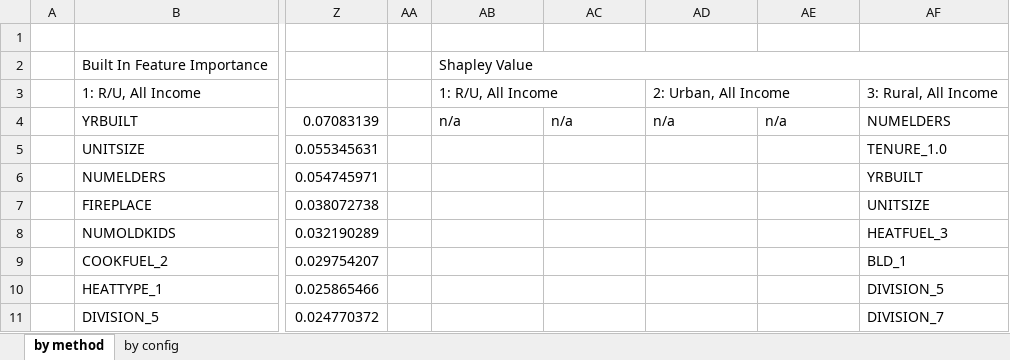
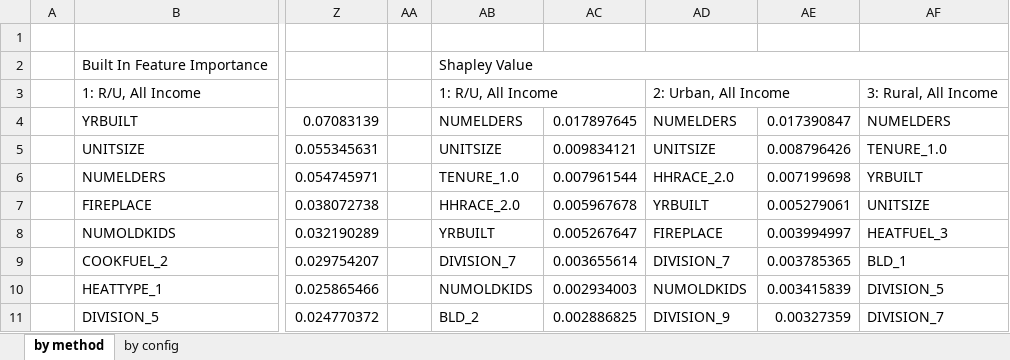
Before and after one commit to alex-maleno/BTCMiningCO2Footprint, an Excel workbook: planB/data/rf_out/RF_important_features.xlsx, sheet by method, drawn as a sheet; only a part is shown, gaps mark what is left out; values as stored, in another font and other column widths than the file's, no cell formats; the diff covers the shown part only; the diff names each change by its address in the sheet, - before the commit and + after, or states it on an @@ line.

```diff
--- a/planB/data/rf_out/RF_important_features.xlsx (sheet by method)
+++ b/planB/data/rf_out/RF_important_features.xlsx (sheet by method)
-AB4: n/a
+AB4: NUMELDERS
-AC4: n/a
+AC4: 0.017897645
-AD4: n/a
+AD4: NUMELDERS
-AE4: n/a
+AE4: 0.017390847
-AB5: (empty)
+AB5: UNITSIZE
-AC5: (empty)
+AC5: 0.009834121
-AD5: (empty)
+AD5: UNITSIZE
-AE5: (empty)
+AE5: 0.008796426
-AB6: (empty)
+AB6: TENURE_1.0
-AC6: (empty)
+AC6: 0.007961544
-AD6: (empty)
+AD6: HHRACE_2.0
-AE6: (empty)
+AE6: 0.007199698
-AB7: (empty)
+AB7: HHRACE_2.0
-AC7: (empty)
+AC7: 0.005967678
-AD7: (empty)
+AD7: YRBUILT
-AE7: (empty)
+AE7: 0.005279061
-AB8: (empty)
+AB8: YRBUILT
-AC8: (empty)
+AC8: 0.005267647
-AD8: (empty)
+AD8: FIREPLACE
-AE8: (empty)
+AE8: 0.003994997
-AB9: (empty)
+AB9: DIVISION_7
-AC9: (empty)
+AC9: 0.003655614
-AD9: (empty)
+AD9: DIVISION_7
-AE9: (empty)
+AE9: 0.003785365
-AB10: (empty)
+AB10: NUMOLDKIDS
-AC10: (empty)
+AC10: 0.002934003
-AD10: (empty)
+AD10: NUMOLDKIDS
-AE10: (empty)
+AE10: 0.003415839
-AB11: (empty)
+AB11: BLD_2
-AC11: (empty)
+AC11: 0.002886825
-AD11: (empty)
+AD11: DIVISION_9
-AE11: (empty)
+AE11: 0.00327359
```
Also changed, not shown: 282 edited cells elsewhere in this sheet, cell formats, 36 other files.
